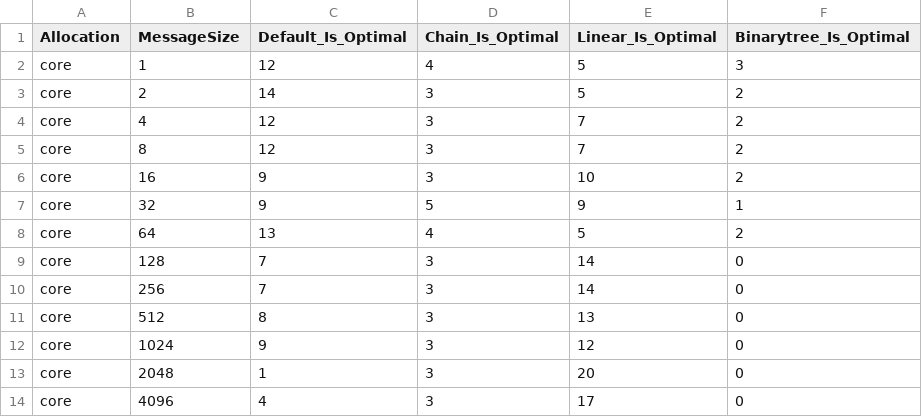
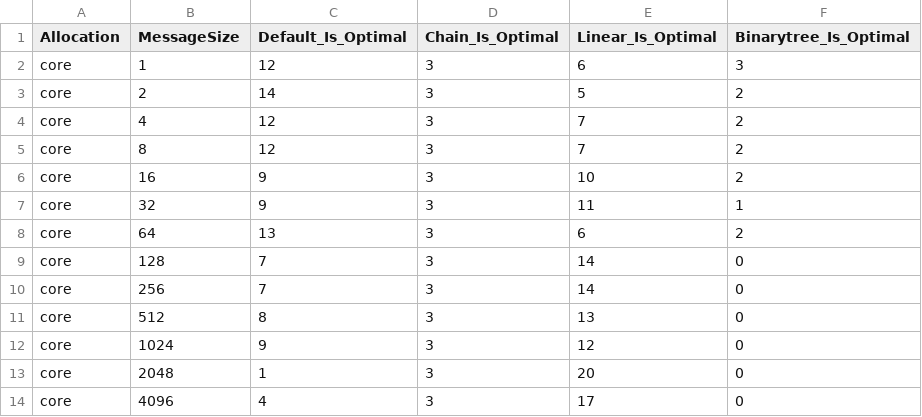
Before and after one commit to mzampar/High_Performance_Computing_2023, a CSV file: Excercise_1/bcast/results/comparison_fixed_size.csv, drawn as a sheet; only a part is shown; the diff covers the shown part only.

```diff
--- a/Excercise_1/bcast/results/comparison_fixed_size.csv
+++ b/Excercise_1/bcast/results/comparison_fixed_size.csv
@@ -1,3 +1,3 @@
 Allocation,MessageSize,Default_Is_Optimal,Chain_Is_Optimal,Linear_Is_Optimal,Binarytree_Is_Optimal
-core,1,12,4,5,3
+core,1,12,3,6,3
 core,2,14,3,5,2
@@ -6,4 +6,4 @@ core,8,12,3,7,2
 core,16,9,3,10,2
-core,32,9,5,9,1
-core,64,13,4,5,2
+core,32,9,3,11,1
+core,64,13,3,6,2
 core,128,7,3,14,0
```
Also changed, not shown: 70 edited cells elsewhere in this file, Excercise_1/bcast/results/comparison.csv, Excercise_1/bcast/results/comparison_fixed_proc.csv, 17 other files.
